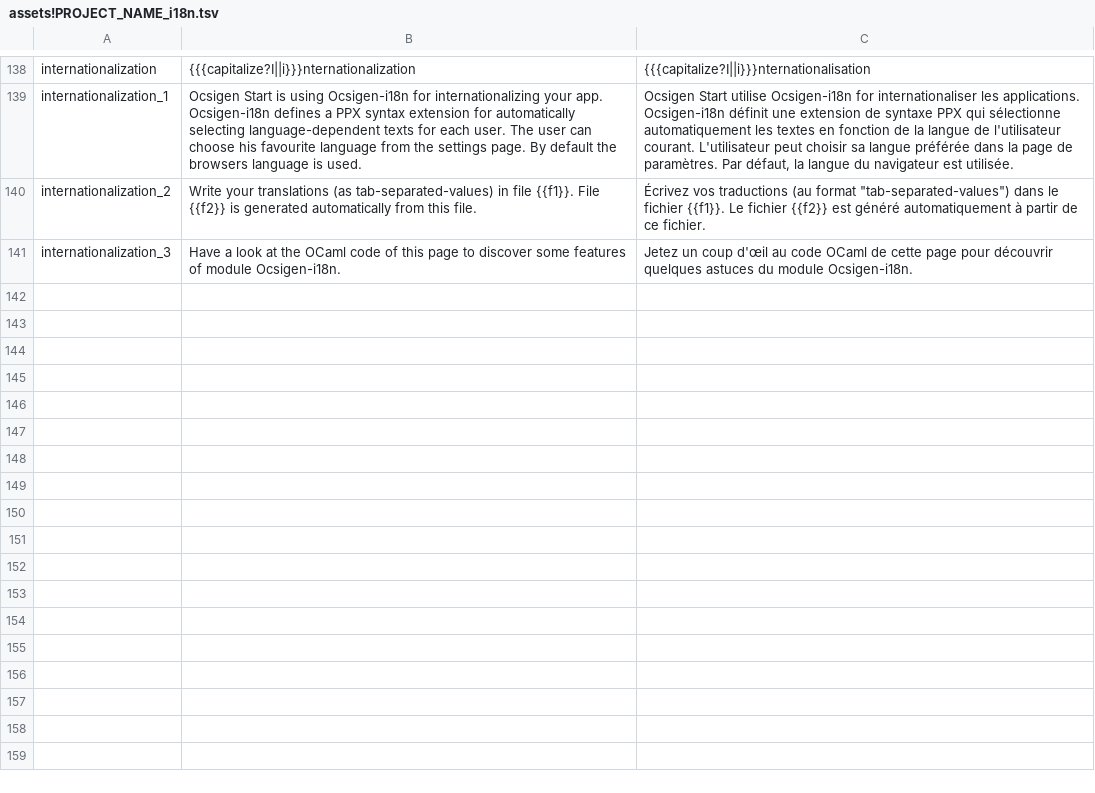
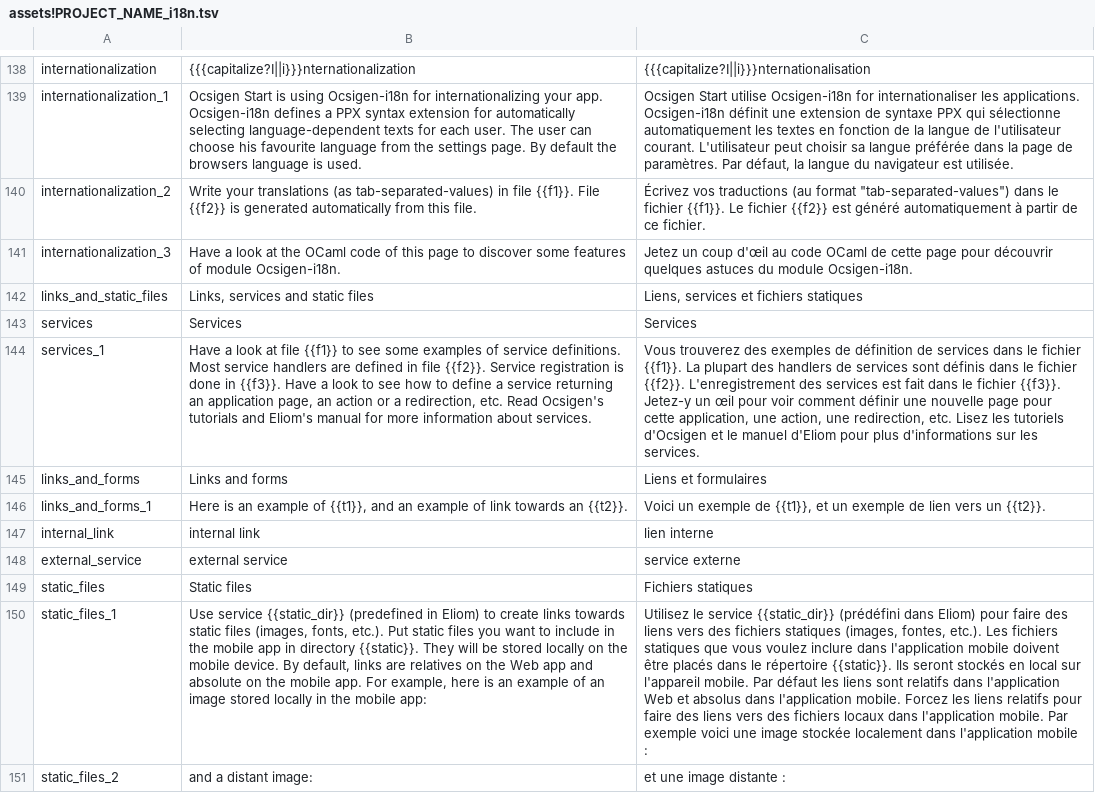
Before and after one commit to ocsigen/ocsigen-start, a TSV file: template.distillery/assets!PROJECT_NAME_i18n.tsv, drawn as a sheet; only a part is shown, gaps mark what is left out; the diff names each change by its address in the sheet, - before the commit and + after, or states it on an @@ line.

Commit message:
Demo: add demo_links.eliom

```diff
--- a/template.distillery/assets!PROJECT_NAME_i18n.tsv
+++ b/template.distillery/assets!PROJECT_NAME_i18n.tsv
+row 142: links_and_static_files | Links, services and static files | Liens, services et fichiers statiques
+row 143: services | Services | Services
+row 144: services_1 | Have a look at file {{f1}} to see some examples of service definitions. Most service handlers are defined in file {{f2}}. Service registration is done in {{f3}}. Have a look to see how to define a service returning an application page, an action or a redirection, etc. Read Ocsigen's tutorials and Eliom's manual for more information about services. | Vous trouverez des exemples de définition de services dans le fichier {{f1}}. La plupart des handlers de services sont définis dans le fichier {{f2}}. L'enregistrement des services est fait dans le fichier {{f3}}. Jetez-y un œil pour voir comment définir une nouvelle page pour cette application, une action, une redirection, etc. Lisez les tutoriels d'Ocsigen et le manuel d'Eliom pour plus d'informations sur les services.
+row 145: links_and_forms | Links and forms | Liens et formulaires
+row 146: links_and_forms_1 | Here is an example of {{t1}}, and an example of link towards an {{t2}}. | Voici un exemple de {{t1}}, et un exemple de lien vers un {{t2}}.
+row 147: internal_link | internal link | lien interne
+row 148: external_service | external service | service externe
+row 149: static_files | Static files | Fichiers statiques
+row 150: static_files_1 | Use service {{static_dir}} (predefined in Eliom) to create links towards static files (images, fonts, etc.). Put static files you want to include in the mobile app in directory {{static}}. They will be stored locally on the mobile device. By default, links are relatives on the Web app and absolute on the mobile app. For example, here is an example of an image stored locally in the mobile app: | Utilisez le service {{static_dir}} (prédéfini dans Eliom) pour faire des liens vers des fichiers statiques (images, fontes, etc.). Les fichiers statiques que vous voulez inclure dans l'application mobile doivent être placés dans le répertoire {{static}}. Ils seront stockés en local sur l'appareil mobile. Par défaut les liens sont relatifs dans l'application Web et absolus dans l'application mobile. Forcez les liens relatifs pour faire des liens vers des fichiers locaux dans l'application mobile. Par exemple voici une image stockée localement dans l'application mobile :
+row 151: static_files_2 | and a distant image: | et une image distante :
```
Also changed, not shown: 8 other files.
